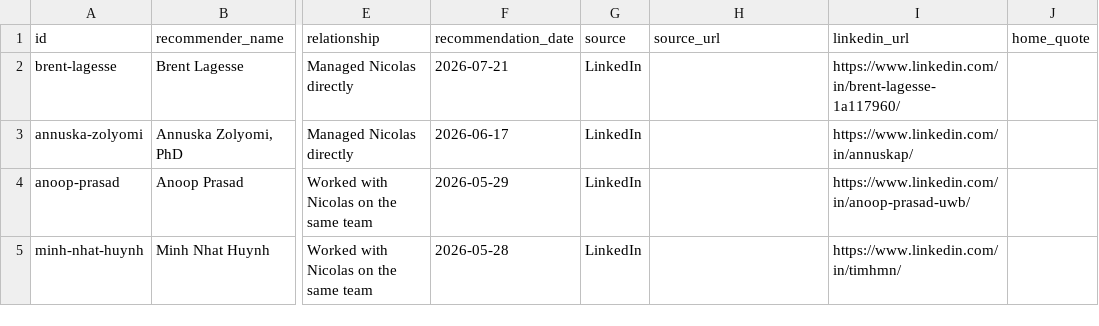
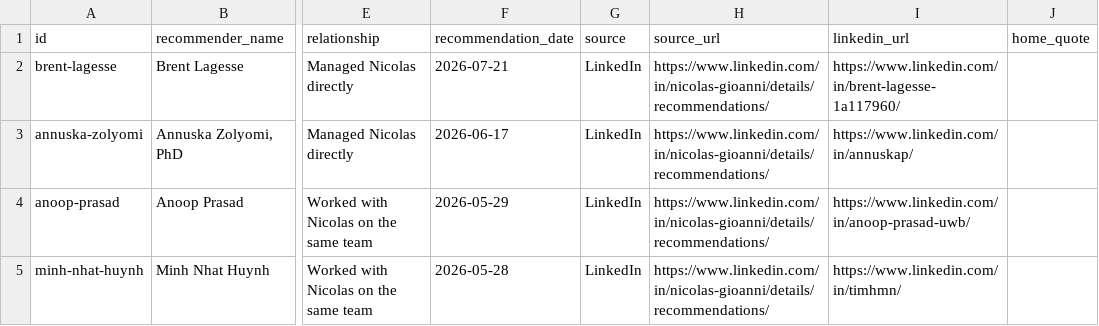
Before and after one commit to nicolasgioanni/Smart-Porfolio, a CSV file: src/content/templates/recommendations.csv, drawn as a sheet; only a part is shown, gaps mark what is left out; the diff names each change by its address in the sheet, - before the commit and + after, or states it on an @@ line.

Commit message:
Improve recommendations and normalize typography
- Add verified recommendation links and stable desktop expansion overlays.
- Adopt Space Grotesk with a centralized user-facing type scale.
- Cover responsive behavior, content mapping, accessibility, and regressions.

```diff
--- a/src/content/templates/recommendations.csv
+++ b/src/content/templates/recommendations.csv
-H2:H5 (source_url): (empty)
+H2:H5 (source_url): https://www.linkedin.com/in/nicolas-gioanni/details/recommendations/
```
Also changed, not shown: 27 other files.
